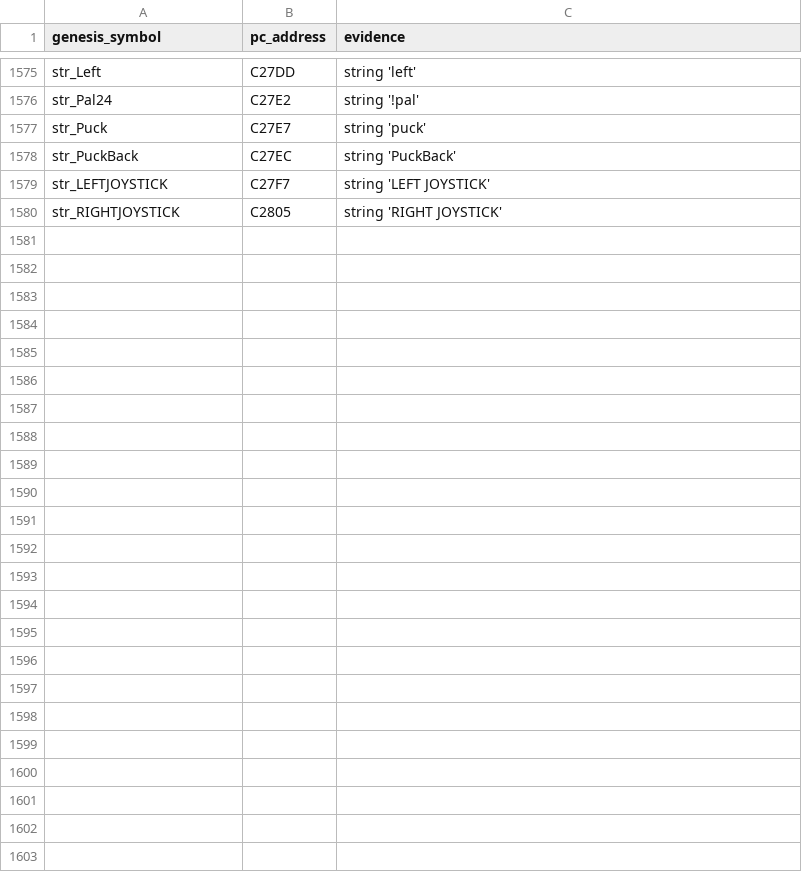
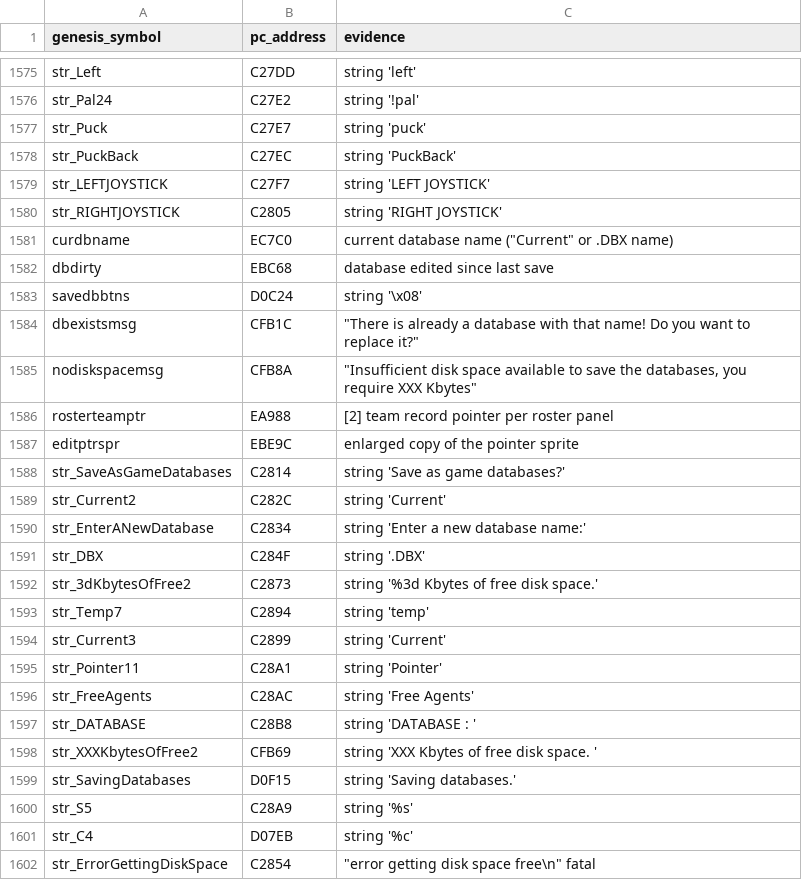
Before and after one commit to abdulahmad/NHL95PC, a CSV file: tools/global_map.csv, drawn as a sheet; only a part is shown, gaps mark what is left out; the diff names each change by its address in the sheet, - before the commit and + after, or states it on an @@ line.

```diff
--- a/tools/global_map.csv
+++ b/tools/global_map.csv
+row 1581: curdbname | EC7C0 | current database name ("Current" or .DBX name)
+row 1582: dbdirty | EBC68 | database edited since last save
+row 1583: savedbbtns | D0C24 | string '\x08'
+row 1584: dbexistsmsg | CFB1C | "There is already a database with that name! Do you want to replace it?"
+row 1585: nodiskspacemsg | CFB8A | "Insufficient disk space available to save the databases, you require XXX Kbytes"
+row 1586: rosterteamptr | EA988 | [2] team record pointer per roster panel
+row 1587: editptrspr | EBE9C | enlarged copy of the pointer sprite
+row 1588: str_SaveAsGameDatabases | C2814 | string 'Save as game databases?'
+row 1589: str_Current2 | C282C | string 'Current'
+row 1590: str_EnterANewDatabase | C2834 | string 'Enter a new database name:'
+row 1591: str_DBX | C284F | string '.DBX'
+row 1592: str_3dKbytesOfFree2 | C2873 | string '%3d Kbytes of free disk space.'
+row 1593: str_Temp7 | C2894 | string 'temp'
+row 1594: str_Current3 | C2899 | string 'Current'
+row 1595: str_Pointer11 | C28A1 | string 'Pointer'
+row 1596: str_FreeAgents | C28AC | string 'Free Agents'
+row 1597: str_DATABASE | C28B8 | string 'DATABASE : '
+row 1598: str_XXXKbytesOfFree2 | CFB69 | string 'XXX Kbytes of free disk space. '
+row 1599: str_SavingDatabases | D0F15 | string 'Saving databases.'
+row 1600: str_S5 | C28A9 | string '%s'
+row 1601: str_C4 | D07EB | string '%c'
+row 1602: str_ErrorGettingDiskSpace | C2854 | "error getting disk space free\n" fatal
```
Also changed, not shown: name_map_94.csv, tools/manual_names.csv, 16 other files.
